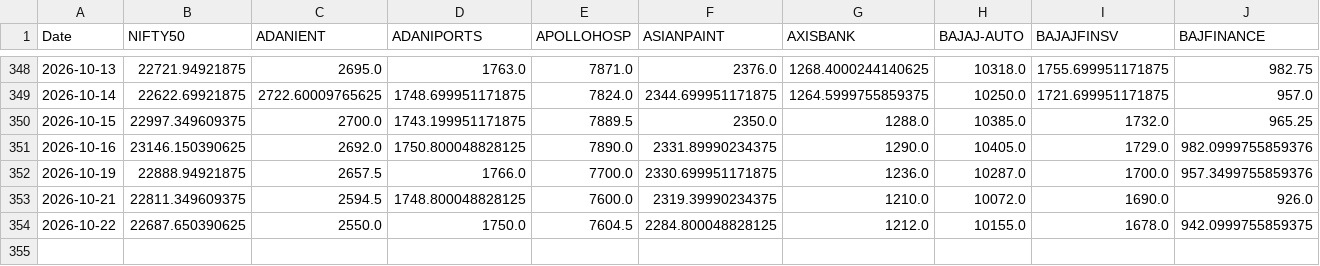
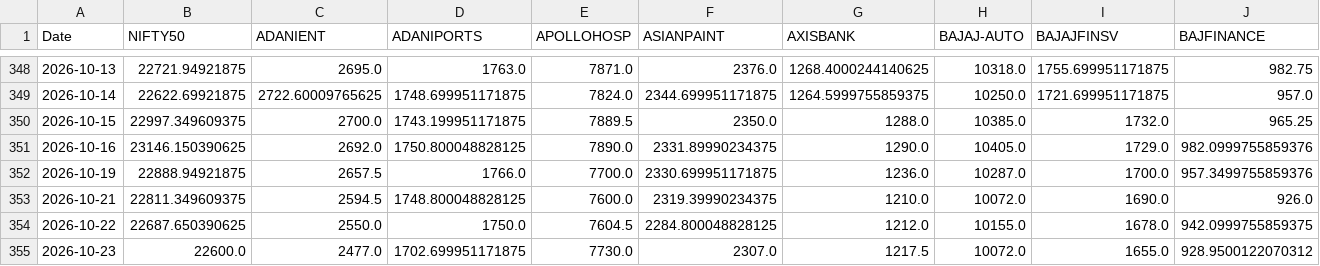
Before and after one commit to varshu22/relative-rotational-graph, a CSV file: prices.csv, drawn as a sheet; only a part is shown, gaps mark what is left out; rows hold the shown columns only; the diff names each change by its address in the sheet, - before the commit and + after, or states it on an @@ line.

```diff
--- a/prices.csv
+++ b/prices.csv
+row 355: 2026-10-23 | 22600.0 | 2477.0 | 1702.699951171875 | 7730.0 | 2307.0 | 1217.5 | 10072.0 | 1655.0 | 928.9500122070312
```
Also changed, not shown: 1 other file.
